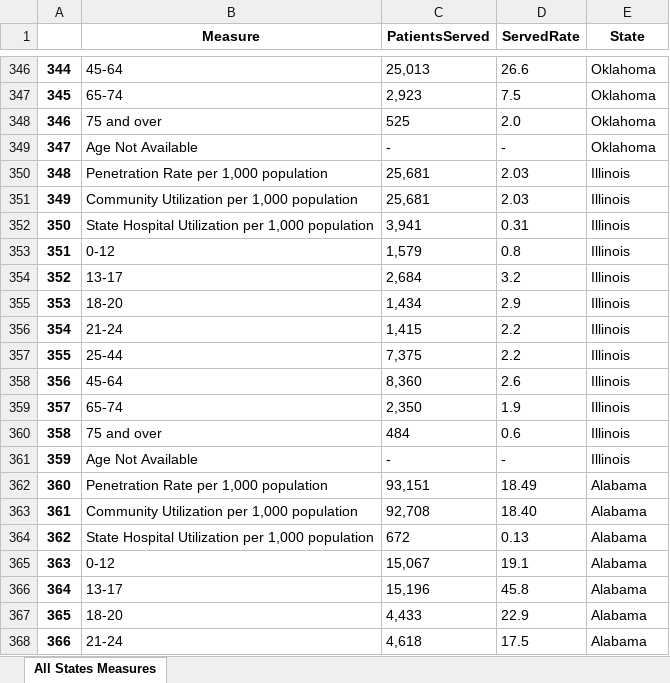
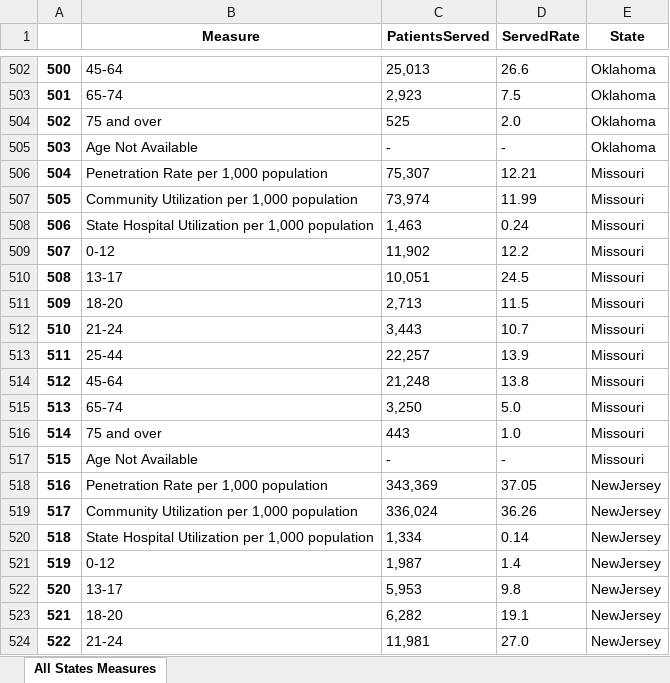
Before and after one commit to haoshu2017/URS_Python, an Excel workbook: Cleaned Data/AllStates_2022.xlsx, sheet All States Measures, drawn as a sheet; only a part is shown, gaps mark what is left out; the shorter side is filled out with more unchanged rows; values as stored, in another font and other column widths than the file's, no borders; the diff covers the shown part only; the diff names each change by its address in the sheet, - before the commit and + after, or states it on an @@ line.

Commit message:
adding another 20 states

```diff
--- a/Cleaned Data/AllStates_2022.xlsx (sheet All States Measures)
+++ b/Cleaned Data/AllStates_2022.xlsx (sheet All States Measures)
@@ column A renumbered from row 62 down @@
+row 506: 504 | Penetration Rate per 1,000 population | 75,307 | 12.21 | Missouri
+row 507: 505 | Community Utilization per 1,000 population | 73,974 | 11.99 | Missouri
+row 508: 506 | State Hospital Utilization per 1,000 population | 1,463 | 0.24 | Missouri
+row 509: 507 | 0-12 | 11,902 | 12.2 | Missouri
+row 510: 508 | 13-17 | 10,051 | 24.5 | Missouri
+row 511: 509 | 18-20 | 2,713 | 11.5 | Missouri
+row 512: 510 | 21-24 | 3,443 | 10.7 | Missouri
+row 513: 511 | 25-44 | 22,257 | 13.9 | Missouri
+row 514: 512 | 45-64 | 21,248 | 13.8 | Missouri
+row 515: 513 | 65-74 | 3,250 | 5.0 | Missouri
+row 516: 514 | 75 and over | 443 | 1.0 | Missouri
+row 517: 515 | Age Not Available | - | - | Missouri
+row 518: 516 | Penetration Rate per 1,000 population | 343,369 | 37.05 | NewJersey
+row 519: 517 | Community Utilization per 1,000 population | 336,024 | 36.26 | NewJersey
+row 520: 518 | State Hospital Utilization per 1,000 population | 1,334 | 0.14 | NewJersey
+row 521: 519 | 0-12 | 1,987 | 1.4 | NewJersey
+row 522: 520 | 13-17 | 5,953 | 9.8 | NewJersey
+row 523: 521 | 18-20 | 6,282 | 19.1 | NewJersey
+row 524: 522 | 21-24 | 11,981 | 27.0 | NewJersey
```
Also changed, not shown: 221 added rows elsewhere in this sheet, 20 other files.
